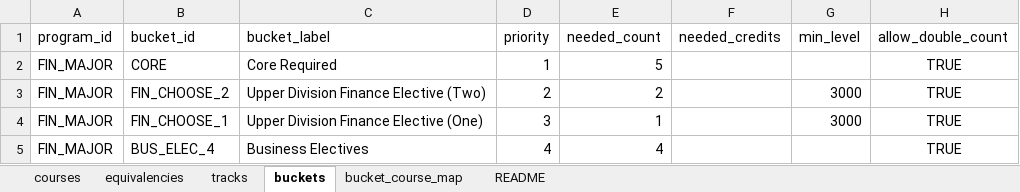
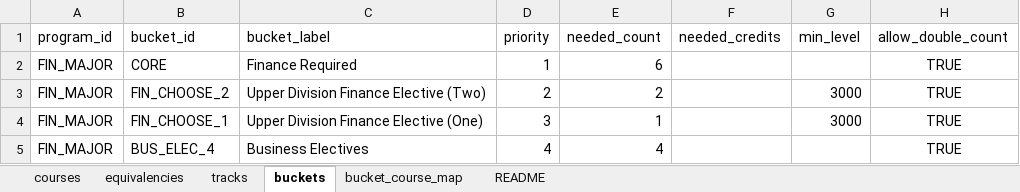
Before and after one commit to markiengo/marqbot, an Excel workbook: marquette_courses_full.xlsx, sheet buckets, drawn as a sheet; values as stored, in another font and other column widths than the file's, no borders; the diff names each change by its address in the sheet, - before the commit and + after, or states it on an @@ line.

Commit message:
Fix session persistence bug and update Finance Required bucket mappings

```diff
--- a/marquette_courses_full.xlsx (sheet buckets)
+++ b/marquette_courses_full.xlsx (sheet buckets)
-C2 (bucket_label): Core Required
+C2 (bucket_label): Finance Required
-E2 (needed_count): 5
+E2 (needed_count): 6
```
Also changed, not shown: sheet bucket_course_map, 1 other file.
